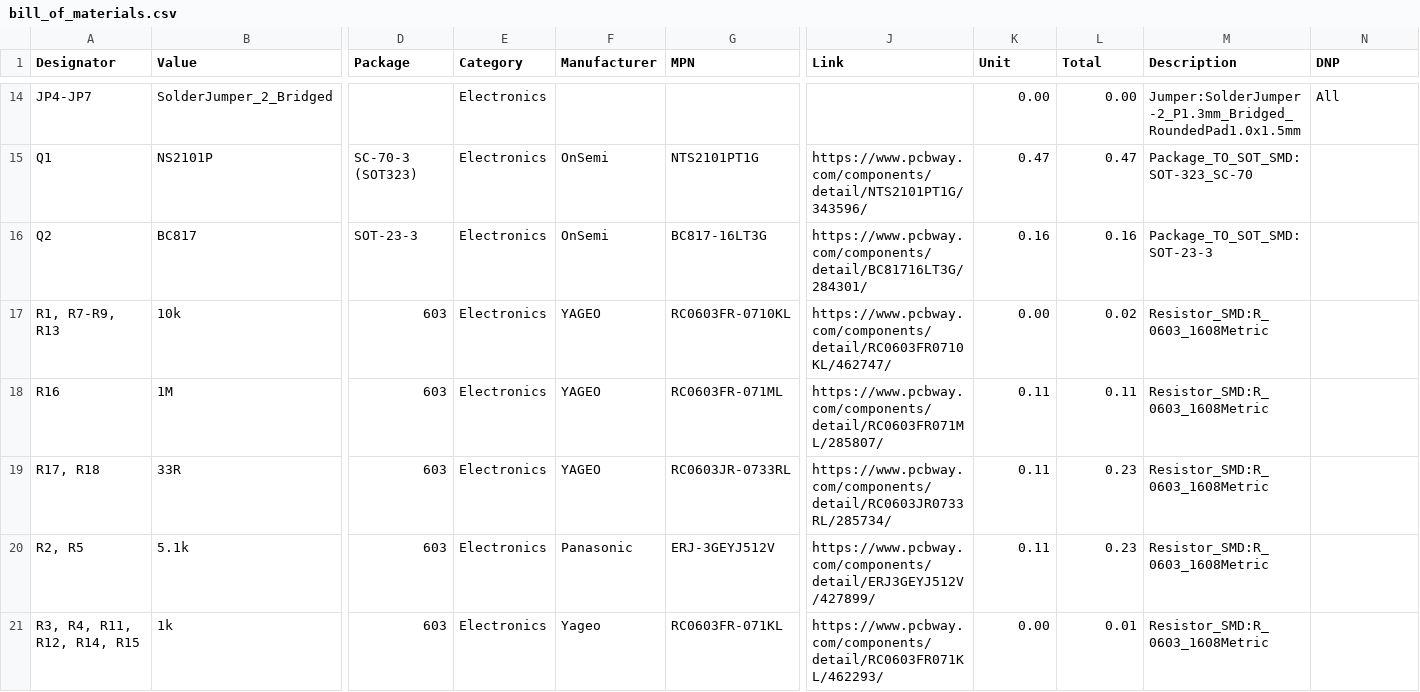
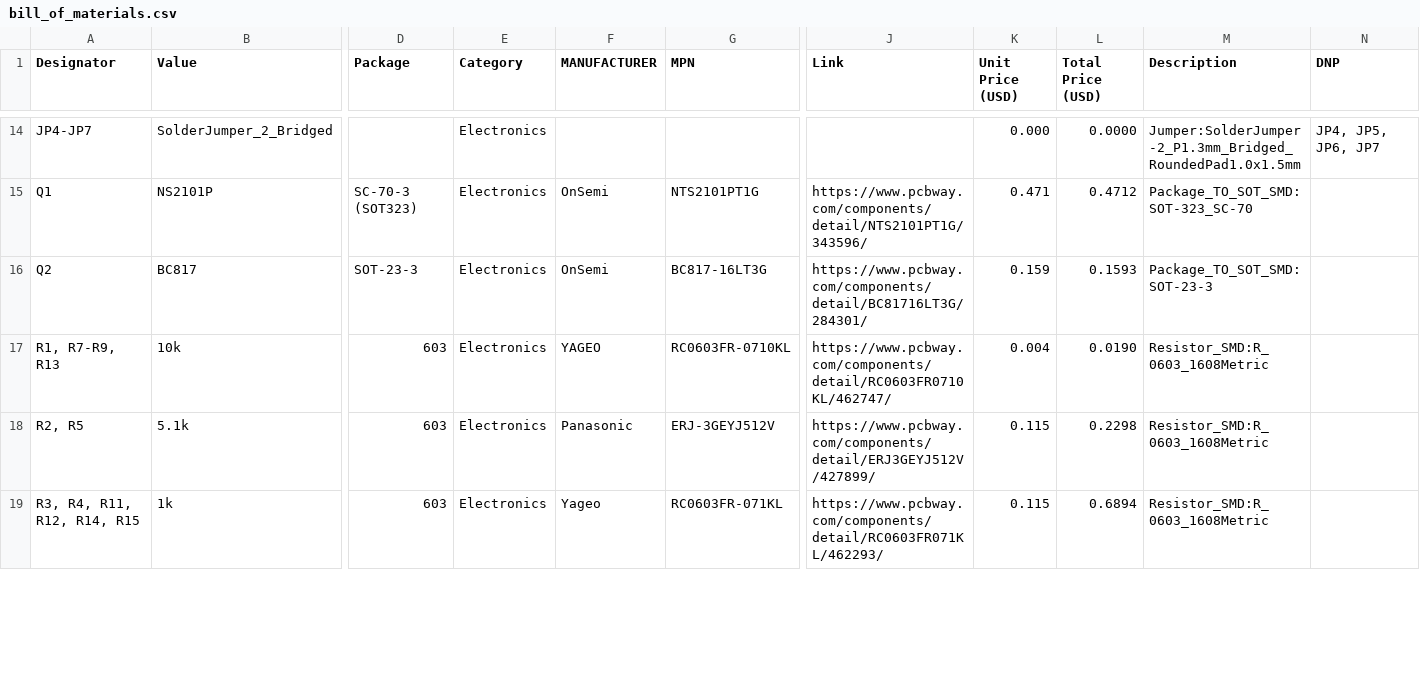
Before and after one commit to hutscape/capsicum, a CSV file: _data/bill_of_materials.csv, drawn as a sheet; only a part is shown, gaps mark what is left out; removed rows and columns are numbered as before the commit, all else as after; rows hold the shown columns only; the diff covers the shown part only; the diff names each change by its address in the sheet, - before the commit and + after, or states it on an @@ line.

```diff
--- a/_data/bill_of_materials.csv
+++ b/_data/bill_of_materials.csv
-F1: Manufacturer
+F1: MANUFACTURER
-K1: Unit
+K1: Unit Price (USD)
-L1: Total
+L1: Total Price (USD)
-K14 (Unit Price (USD)): 0.00
+K14 (Unit Price (USD)): 0.000
-L14 (Total Price (USD)): 0.00
+L14 (Total Price (USD)): 0.0000
-N14 (DNP): All
+N14 (DNP): JP4, JP5, JP6, JP7
-K15 (Unit Price (USD)): 0.47
+K15 (Unit Price (USD)): 0.471
-L15 (Total Price (USD)): 0.47
+L15 (Total Price (USD)): 0.4712
-K16 (Unit Price (USD)): 0.16
+K16 (Unit Price (USD)): 0.159
-L16 (Total Price (USD)): 0.16
+L16 (Total Price (USD)): 0.1593
-K17 (Unit Price (USD)): 0.00
+K17 (Unit Price (USD)): 0.004
-L17 (Total Price (USD)): 0.02
+L17 (Total Price (USD)): 0.0190
-row 18: R16 | 1M | 603 | Electronics | YAGEO | RC0603FR-071ML | https://www.pcbway.com/components/detail/RC0603FR071ML/285807/ | 0.11 | 0.11 | Resistor_SMD:R_0603_1608Metric
-row 19: R17, R18 | 33R | 603 | Electronics | YAGEO | RC0603JR-0733RL | https://www.pcbway.com/components/detail/RC0603JR0733RL/285734/ | 0.11 | 0.23 | Resistor_SMD:R_0603_1608Metric
-K18 (Unit Price (USD)): 0.11
+K18 (Unit Price (USD)): 0.115
-L18 (Total Price (USD)): 0.23
+L18 (Total Price (USD)): 0.2298
-K19 (Unit Price (USD)): 0.00
+K19 (Unit Price (USD)): 0.115
-L19 (Total Price (USD)): 0.01
+L19 (Total Price (USD)): 0.6894
```
Also changed, not shown: 2 added rows and 56 edited cells elsewhere in this file, 2 other files.
